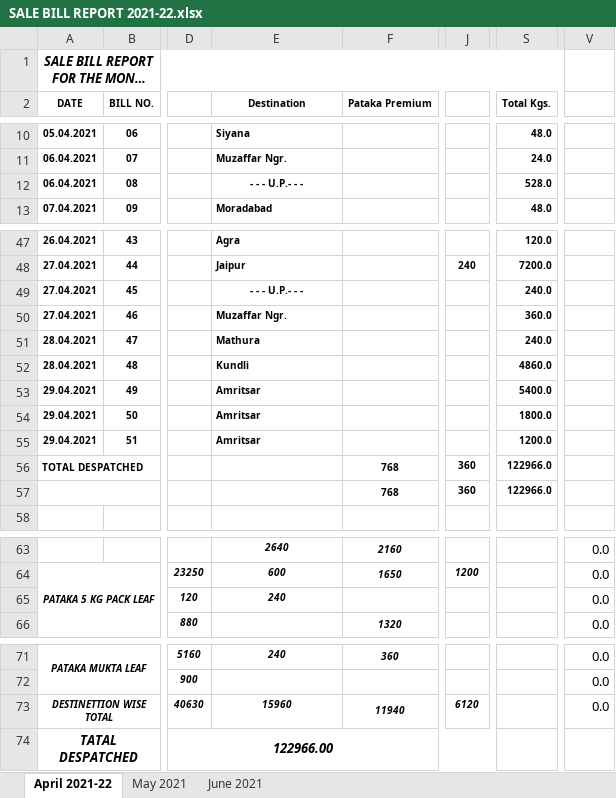
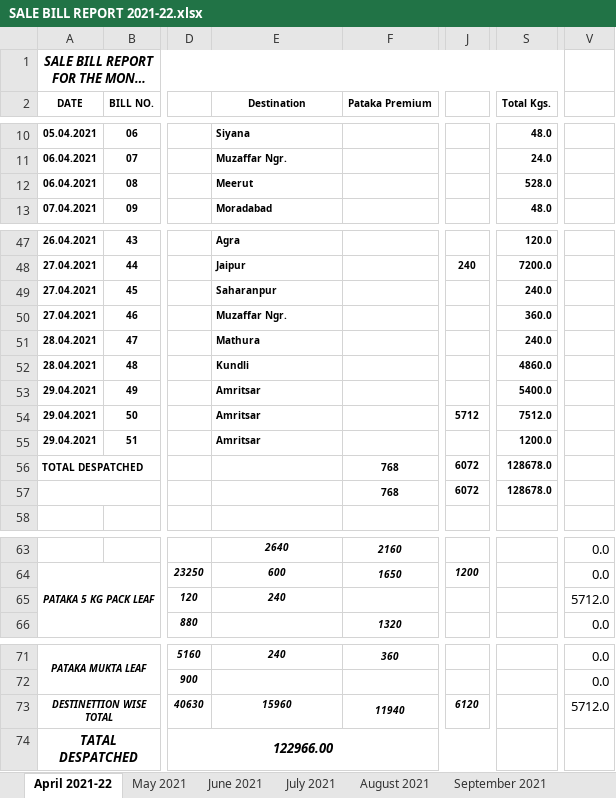
Before and after one commit to TusharPanja15/excel, an Excel workbook: SALE BILL REPORT 2021-22.xlsx, sheet April 2021-22, drawn as a sheet; only a part is shown, gaps mark what is left out; long unchanged cells end in …; values as stored, in another font and other column widths than the file's, no borders; the diff names each change by its address in the sheet, - before the commit and + after, or states it on an @@ line.

```diff
--- a/SALE BILL REPORT 2021-22.xlsx (sheet April 2021-22)
+++ b/SALE BILL REPORT 2021-22.xlsx (sheet April 2021-22)
+sheet tab: July 2021
+sheet tab: August 2021
+sheet tab: September 2021
-E12 (Destination): - - - U.P.- - -
+E12 (Destination): Meerut
-E12 alignment: center
+E12 alignment: left
-E49 (Destination): - - - U.P.- - -
+E49 (Destination): Saharanpur
-E49 alignment: center
+E49 alignment: left
-J54: (empty)
+J54: 5712
-S54 (Total Kgs.): 1800.0
+S54 (Total Kgs.): 7512.0
-J56:J57: 360
+J56:J57: 6072
-S56:S57 (Total Kgs.): 122966.0
+S56:S57 (Total Kgs.): 128678.0
-V65: 0.0
+V65: 5712.0
-V73: 0.0
+V73: 5712.0
```
Also changed, not shown: sheet June 2021, D.K STATEMENT -2021-22.xlsx, DAILY PRODUCTION REGISTER-2021-22.xlsx, 7 other files.
